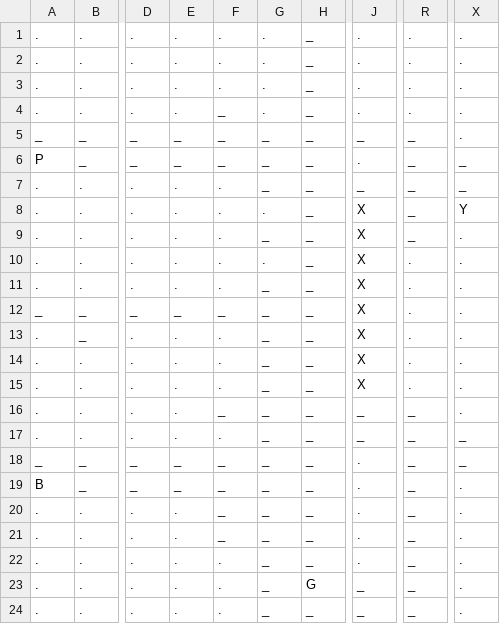
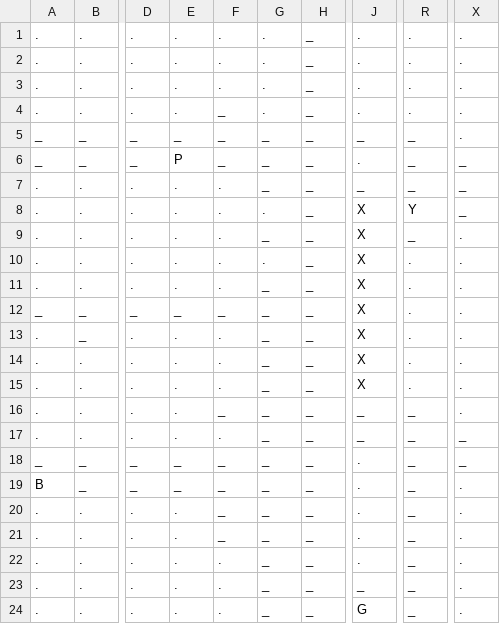
Before and after one commit to 26035/Final_Project_Clue, a CSV file: FinalProject/bin/Debug/savedBoard.csv, drawn as a sheet; only a part is shown, gaps mark what is left out; the diff names each change by its address in the sheet, - before the commit and + after, or states it on an @@ line.

```diff
--- a/FinalProject/bin/Debug/savedBoard.csv
+++ b/FinalProject/bin/Debug/savedBoard.csv
-A6: P
+A6: _
-E6: _
+E6: P
-R8: _
+R8: Y
-X8: Y
+X8: _
-H23: G
+H23: _
-J24: _
+J24: G
```
Also changed, not shown: 18 other files.
